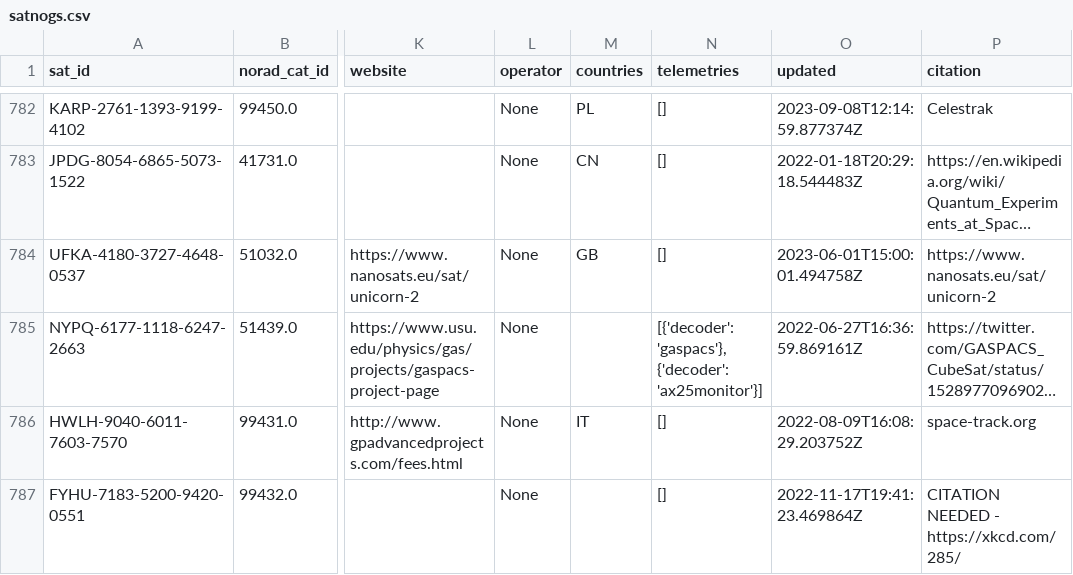
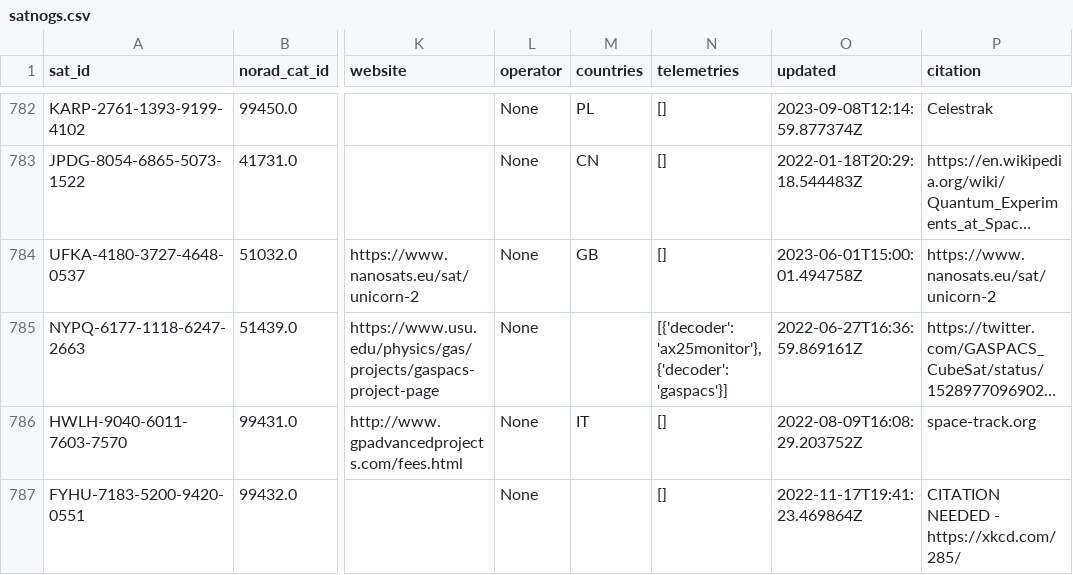
Before and after one commit to Sibizwan5/amateur-satellite-database, a CSV file: data/satnogs.csv, drawn as a sheet; only a part is shown, gaps mark what is left out; long unchanged cells end in …; the diff names each change by its address in the sheet, - before the commit and + after, or states it on an @@ line.

```diff
--- a/data/satnogs.csv
+++ b/data/satnogs.csv
-N785 (telemetries): [{'decoder': 'gaspacs'}, {'decoder': 'ax25monitor'}]
+N785 (telemetries): [{'decoder': 'ax25monitor'}, {'decoder': 'gaspacs'}]
```
Also changed, not shown: 1 other file.
